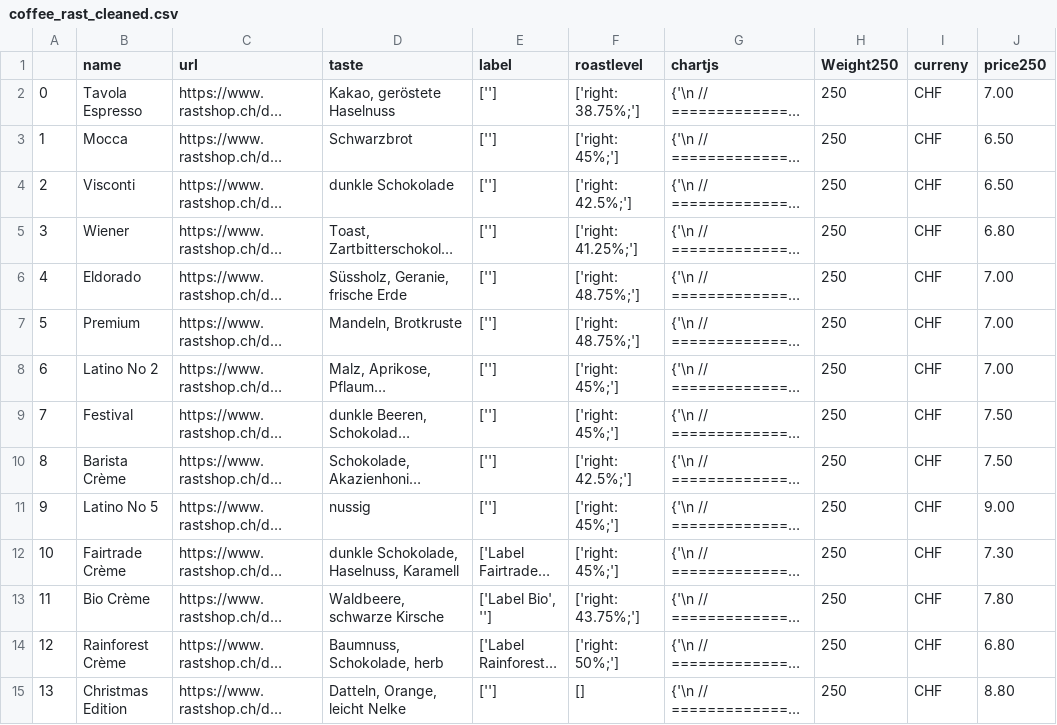
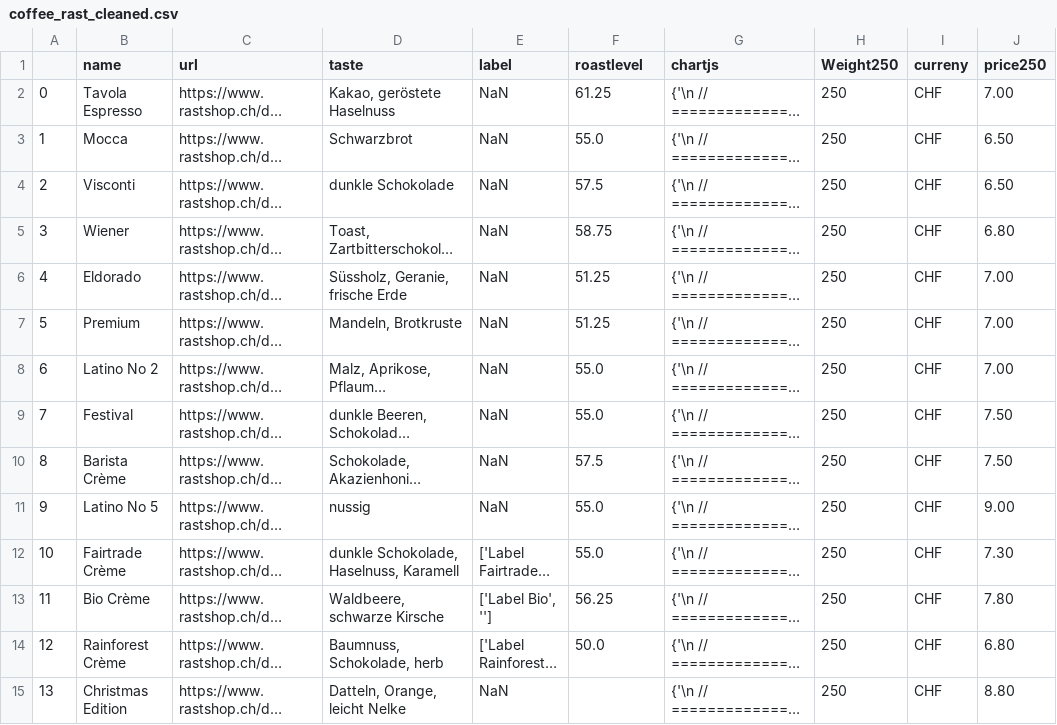
Before and after one commit to mr467/rastscrapping, a CSV file: coffee_rast_cleaned.csv, drawn as a sheet; only a part is shown; long unchanged cells end in …; the diff covers the shown part only; the diff names each change by its address in the sheet, - before the commit and + after, or states it on an @@ line.

Commit message:
corrected roastlevel

```diff
--- a/coffee_rast_cleaned.csv
+++ b/coffee_rast_cleaned.csv
-E2:E11 (label): ['']
+E2:E11 (label): NaN
-F2 (roastlevel): ['right: 38.75%;']
+F2 (roastlevel): 61.25
-F3 (roastlevel): ['right: 45%;']
+F3 (roastlevel): 55.0
-F4 (roastlevel): ['right: 42.5%;']
+F4 (roastlevel): 57.5
-F5 (roastlevel): ['right: 41.25%;']
+F5 (roastlevel): 58.75
-F6:F7 (roastlevel): ['right: 48.75%;']
+F6:F7 (roastlevel): 51.25
-F8:F9 (roastlevel): ['right: 45%;']
+F8:F9 (roastlevel): 55.0
-F10 (roastlevel): ['right: 42.5%;']
+F10 (roastlevel): 57.5
-F11:F12 (roastlevel): ['right: 45%;']
+F11:F12 (roastlevel): 55.0
-F13 (roastlevel): ['right: 43.75%;']
+F13 (roastlevel): 56.25
-F14 (roastlevel): ['right: 50%;']
+F14 (roastlevel): 50.0
-E15 (label): ['']
+E15 (label): NaN
-F15 (roastlevel): []
+F15 (roastlevel): (empty)
```
Also changed, not shown: 80 edited cells elsewhere in this file, 1 other file.
